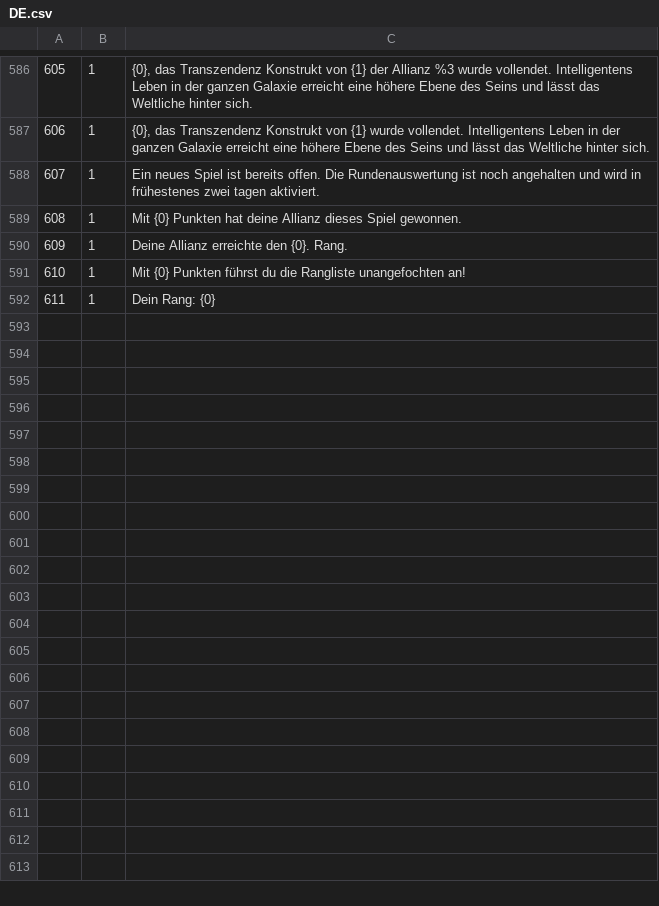
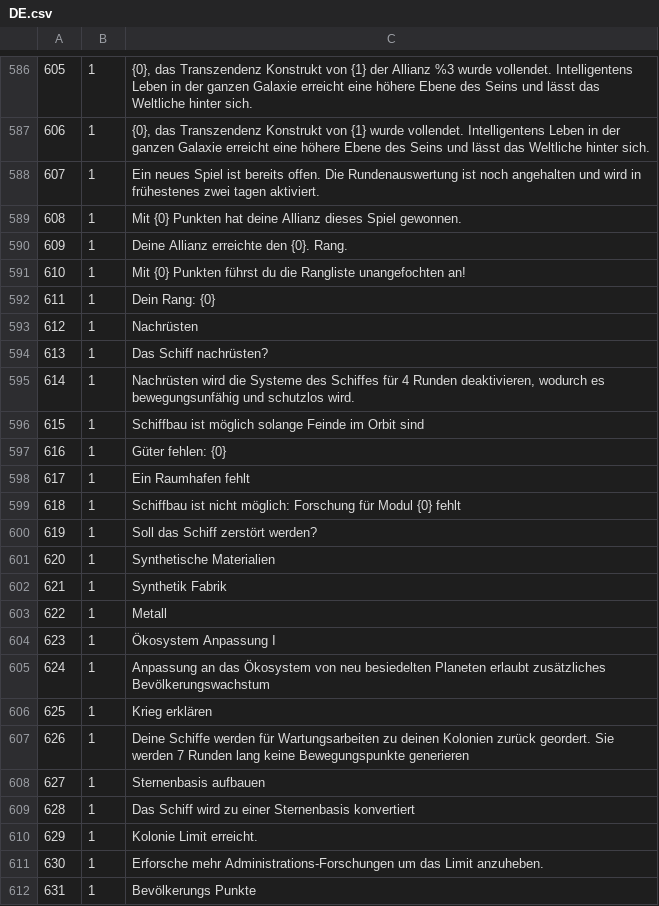
Before and after one commit to Skratti/EmpiresInSpace, a CSV file: Labelfiles/DE.csv, drawn as a sheet; only a part is shown, gaps mark what is left out; the diff covers the shown part only; the diff names each change by its address in the sheet, - before the commit and + after, or states it on an @@ line.

Commit message:
FoW , Modifiers, Tooltips, Labels,
and new research

```diff
--- a/Labelfiles/DE.csv
+++ b/Labelfiles/DE.csv
+row 593: 612 | 1 | Nachrüsten
+row 594: 613 | 1 | Das Schiff nachrüsten?
+row 595: 614 | 1 | Nachrüsten wird die Systeme des Schiffes für 4 Runden deaktivieren, wodurch es bewegungsunfähig und schutzlos wird.
+row 596: 615 | 1 | Schiffbau ist möglich solange Feinde im Orbit sind
+row 597: 616 | 1 | Güter fehlen: {0}
+row 598: 617 | 1 | Ein Raumhafen fehlt
+row 599: 618 | 1 | Schiffbau ist nicht möglich: Forschung für Modul {0} fehlt
+row 600: 619 | 1 | Soll das Schiff zerstört werden?
+row 601: 620 | 1 | Synthetische Materialien
+row 602: 621 | 1 | Synthetik Fabrik
+row 603: 622 | 1 | Metall
+row 604: 623 | 1 | Ökosystem Anpassung I
+row 605: 624 | 1 | Anpassung an das Ökosystem von neu besiedelten Planeten erlaubt zusätzliches Bevölkerungswachstum
+row 606: 625 | 1 | Krieg erklären
+row 607: 626 | 1 | Deine Schiffe werden für Wartungsarbeiten zu deinen Kolonien zurück geordert. Sie werden 7 Runden lang keine Bewegungspunkte generieren
+row 608: 627 | 1 | Sternenbasis aufbauen
+row 609: 628 | 1 | Das Schiff wird zu einer Sternenbasis konvertiert
+row 610: 629 | 1 | Kolonie Limit erreicht.
+row 611: 630 | 1 | Erforsche mehr Administrations-Forschungen um das Limit anzuheben.
+row 612: 631 | 1 | Bevölkerungs Punkte
```
Also changed, not shown: 28 added rows and 1 edited cell elsewhere in this file, 5 other files.
